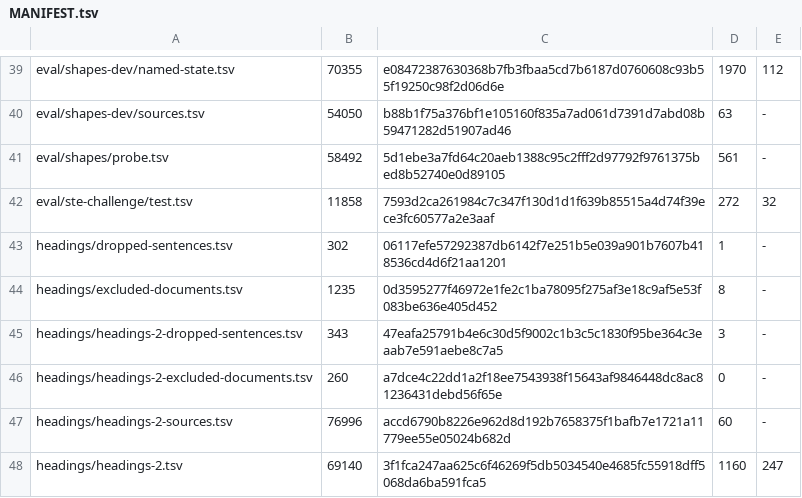
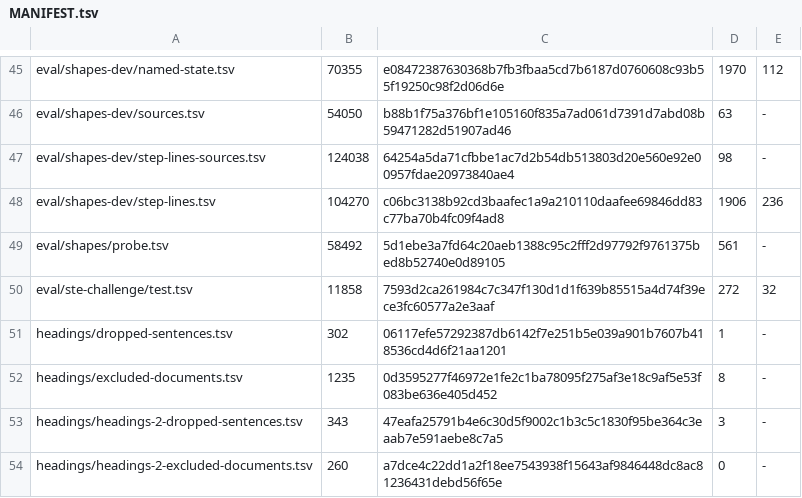
Before and after one commit to demaconsulting/PartOfSpeech, a TSV file: data/MANIFEST.tsv, drawn as a sheet; only a part is shown, gaps mark what is left out; the shorter side is filled out with more unchanged rows; the diff covers the shown part only; the diff names each change by its address in the sheet, - before the commit and + after, or states it on an @@ line.

```diff
--- a/data/MANIFEST.tsv
+++ b/data/MANIFEST.tsv
+row 47: eval/shapes-dev/step-lines-sources.tsv | 124038 | 64254a5da71cfbbe1ac7d2b54db513803d20e560e92e00957fdae20973840ae4 | 98 | -
+row 48: eval/shapes-dev/step-lines.tsv | 104270 | c06bc3138b92cd3baafec1a9a210110daafee69846dd83c77ba70b4fc09f4ad8 | 1906 | 236
```
Also changed, not shown: 19 added rows elsewhere in this file, 22 other files.
